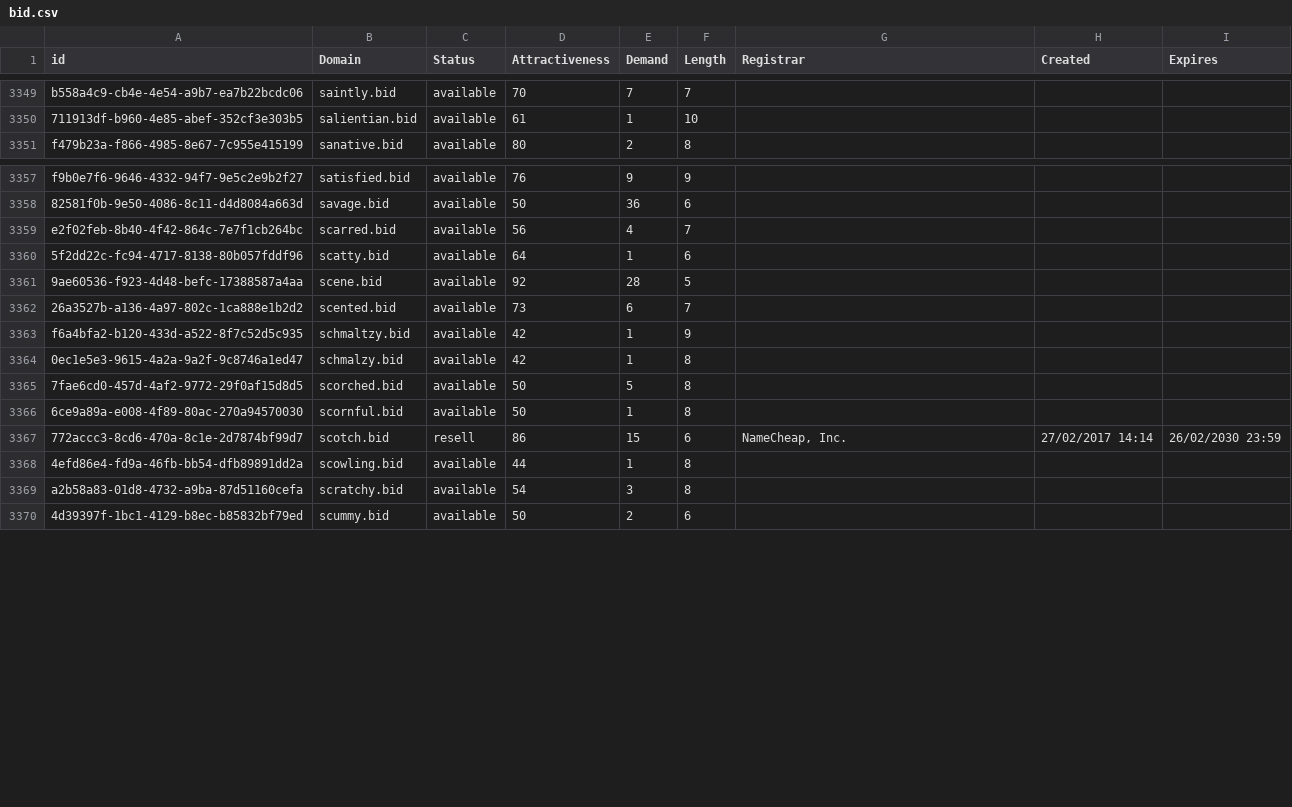
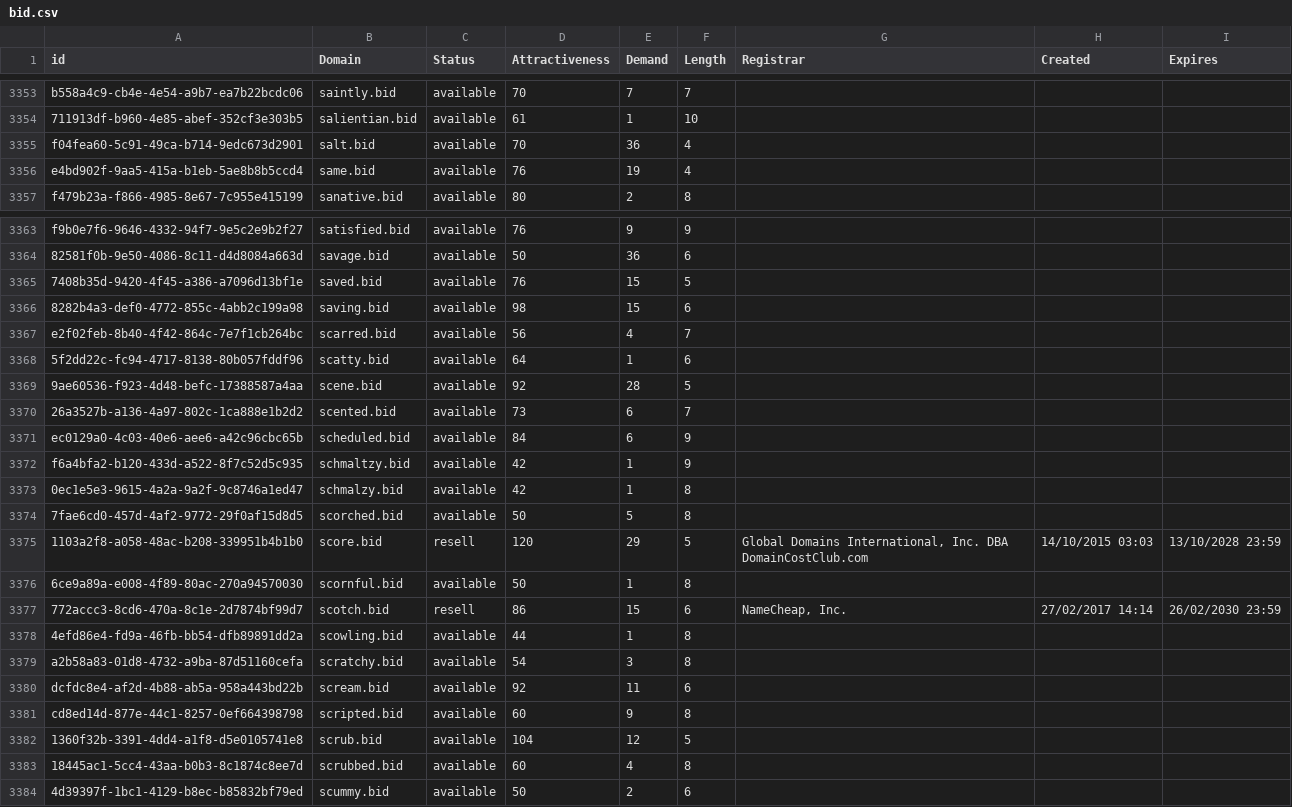
Before and after one commit to UniqueDomains/bid-oneword-domains, a CSV file: bid.csv, drawn as a sheet; only a part is shown, gaps mark what is left out; the diff covers the shown part only.

Commit message:
Domains update

```diff
--- a/bid.csv
+++ b/bid.csv
@@ -3350,2 +3354,4 @@ b558a4c9-cb4e-4e54-a9b7-ea7b22bcdc06,saintly.bid,available,70,7,7,,,
 711913df-b960-4e85-abef-352cf3e303b5,salientian.bid,available,61,1,10,,,
+f04fea60-5c91-49ca-b714-9edc673d2901,salt.bid,available,70,36,4,,,
+e4bd902f-9aa5-415a-b1eb-5ae8b8b5ccd4,same.bid,available,76,19,4,,,
 f479b23a-f866-4985-8e67-7c955e415199,sanative.bid,available,80,2,8,,,
@@ -3358,2 +3364,4 @@ f9b0e7f6-9646-4332-94f7-9e5c2e9b2f27,satisfied.bid,available,76,9,9,,,
 82581f0b-9e50-4086-8c11-d4d8084a663d,savage.bid,available,50,36,6,,,
+7408b35d-9420-4f45-a386-a7096d13bf1e,saved.bid,available,76,15,5,,,
+8282b4a3-def0-4772-855c-4abb2c199a98,saving.bid,available,98,15,6,,,
 e2f02feb-8b40-4f42-864c-7e7f1cb264bc,scarred.bid,available,56,4,7,,,
@@ -3362,2 +3370,3 @@ e2f02feb-8b40-4f42-864c-7e7f1cb264bc,scarred.bid,available,56,4,7,,,
 26a3527b-a136-4a97-802c-1ca888e1b2d2,scented.bid,available,73,6,7,,,
+ec0129a0-4c03-40e6-aee6-a42c96cbc65b,scheduled.bid,available,84,6,9,,,
 f6a4bfa2-b120-433d-a522-8f7c52d5c935,schmaltzy.bid,available,42,1,9,,,
@@ -3365,2 +3374,3 @@ f6a4bfa2-b120-433d-a522-8f7c52d5c935,schmaltzy.bid,available,42,1,9,,,
 7fae6cd0-457d-4af2-9772-29f0af15d8d5,scorched.bid,available,50,5,8,,,
+1103a2f8-a058-48ac-b208-339951b4b1b0,score.bid,resell,120,29,5,"Global Domains International, Inc. DBA DomainCostClub.com",14/10/2015 03:03,13/10/2028 23:59
 6ce9a89a-e008-4f89-80ac-270a94570030,scornful.bid,available,50,1,8,,,
@@ -3369,2 +3379,6 @@ f6a4bfa2-b120-433d-a522-8f7c52d5c935,schmaltzy.bid,available,42,1,9,,,
 a2b58a83-01d8-4732-a9ba-87d51160cefa,scratchy.bid,available,54,3,8,,,
+dcfdc8e4-af2d-4b88-ab5a-958a443bd22b,scream.bid,available,92,11,6,,,
+cd8ed14d-877e-44c1-8257-0ef664398798,scripted.bid,available,60,9,8,,,
+1360f32b-3391-4dd4-a1f8-d5e0105741e8,scrub.bid,available,104,12,5,,,
+18445ac1-5cc4-43aa-b0b3-8c1874c8ee7d,scrubbed.bid,available,60,4,8,,,
 4d39397f-1bc1-4129-b8ec-b85832bf79ed,scummy.bid,available,50,2,6,,,
```
Also changed, not shown: 13 added rows elsewhere in this file, 2 other files.
